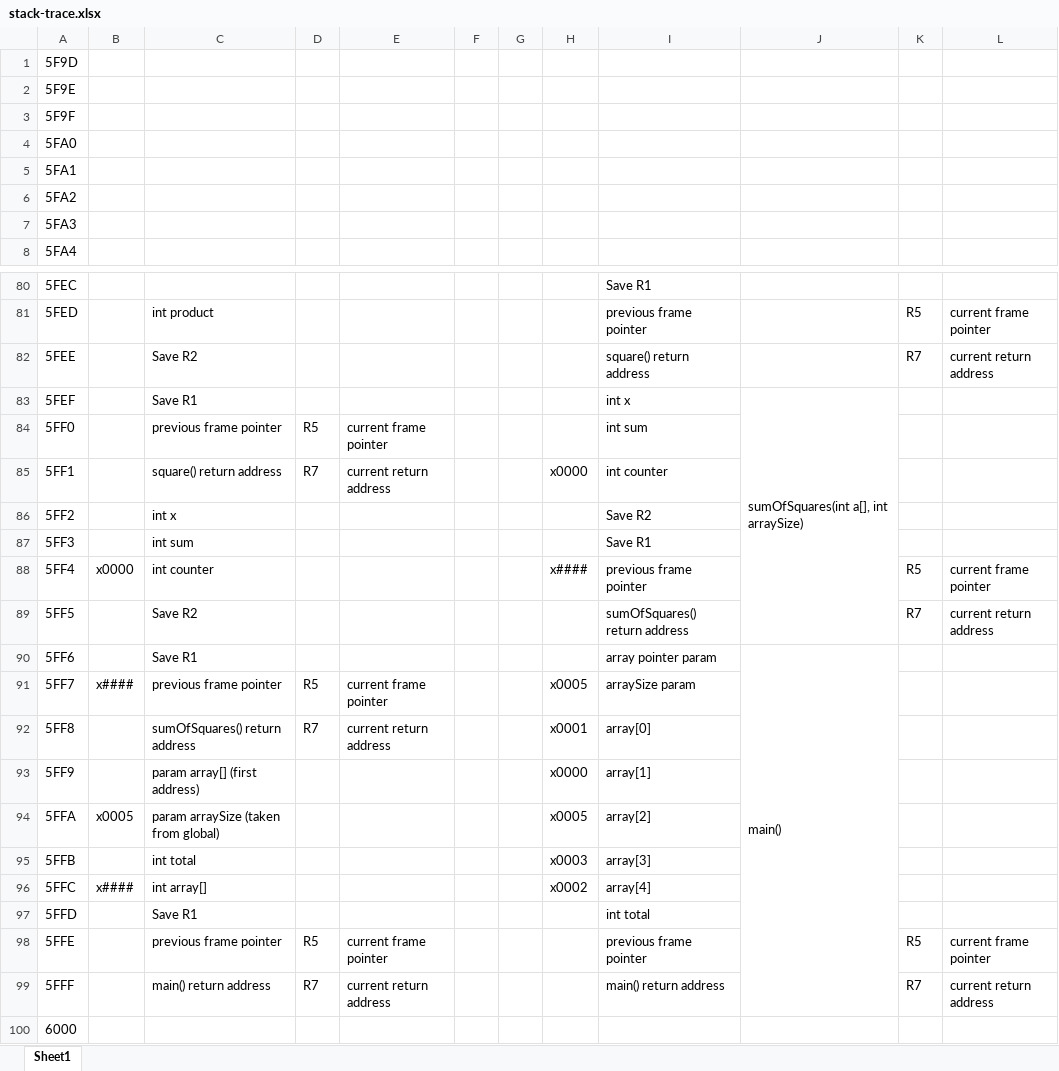
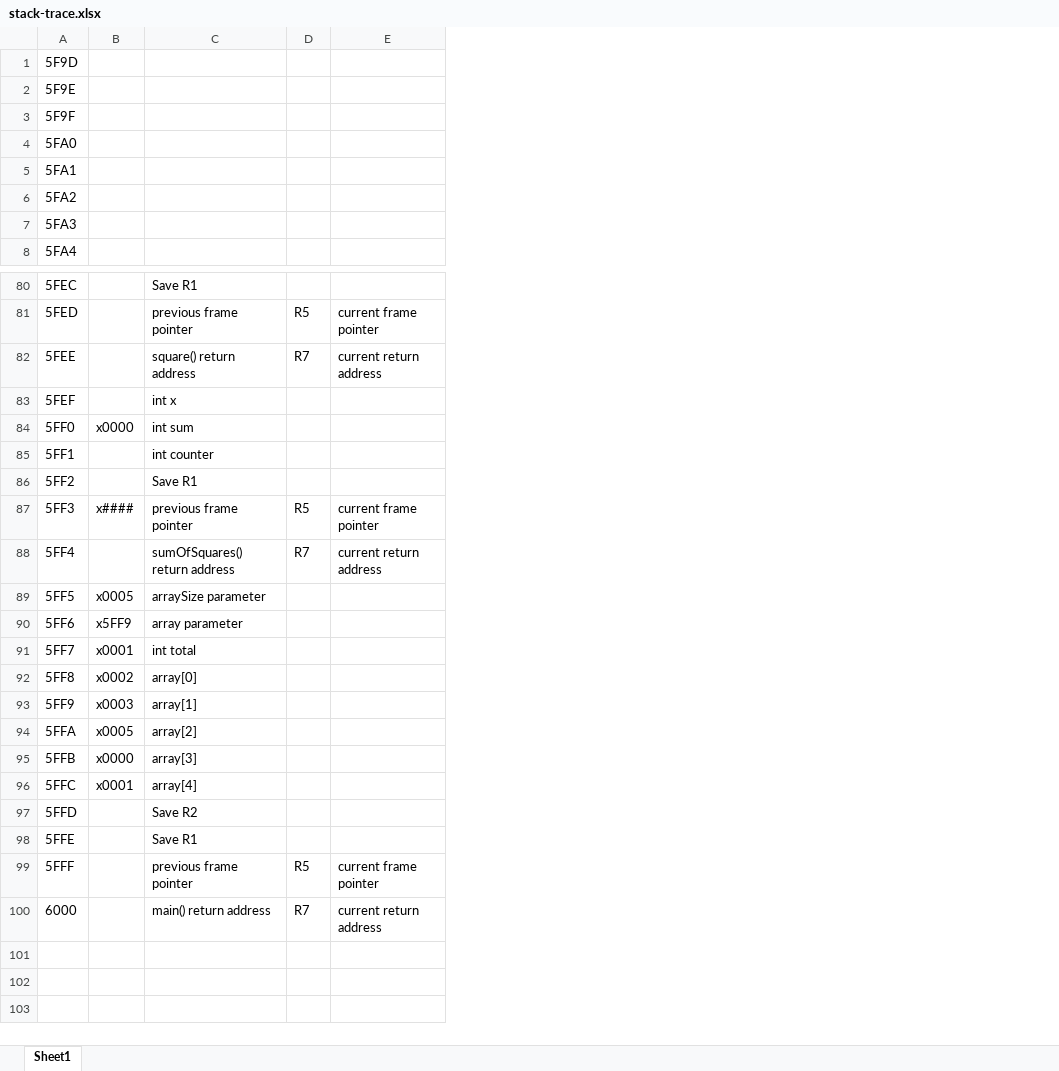
Before and after one commit to joeesmithh/ceg3310-assignments, an Excel workbook: Lab04/stack-trace.xlsx, sheet Sheet1, drawn as a sheet; only a part is shown, gaps mark what is left out; values as stored, in another font and other column widths than the file's, no borders; removed rows and columns are numbered as before the commit, all else as after; the diff names each change by its address in the sheet, - before the commit and + after, or states it on an @@ line.

```diff
--- a/Lab04/stack-trace.xlsx (sheet Sheet1)
+++ b/Lab04/stack-trace.xlsx (sheet Sheet1)
-column B, rows 88-96: x0000 |  |  | x#### |  |  | x0005 |  | x####
-column C, rows 81-86: int product | Save R2 | Save R1 | previous frame pointer | square() return address | int x; rows 88-99: int counter | Save R2 | Save R1 | previous frame pointer | sumOfSquares() return address | param array[] (first address) | param arraySize (taken from global) | int total | int array[] | Save R1 | previous frame pointer | main() return address
-column D, rows 84-85: R5 | R7; rows 91-99: R5 | R7 |  |  |  |  |  | R5 | R7
-column E, rows 84-85: current frame pointer | current return address; rows 91-99: current frame pointer | current return address |  |  |  |  |  | current frame pointer | current return address
-column F, empty
-column G, empty
-column J, row 83: sumOfSquares(int a[], int arraySize); row 90: main()
-B84: (empty)
+B84: x0000
-B85: x0000
+B85: (empty)
-C86: Save R2
+C86: Save R1
-row 87: 5FF3 |  | int sum |  |  |  |  |  | Save R1
-A87: 5FF4
+A87: 5FF3
-A88: 5FF5
+A88: 5FF4
+row 89: 5FF5 | x0005 | arraySize parameter
-B90: (empty)
+B90: x5FF9
-C90: array pointer param
+C90: array parameter
-B91: x0005
+B91: x0001
-C91: arraySize param
+C91: int total
-B92: x0001
+B92: x0002
-B93: x0000
+B93: x0003
-B95: x0003
+B95: x0000
-B96: x0002
+B96: x0001
-C97: int total
+C97: Save R2
-C98: previous frame pointer
+C98: Save R1
-D98: R5
+D98: (empty)
-E98: current frame pointer
+E98: (empty)
-C99: main() return address
+C99: previous frame pointer
-D99: R7
+D99: R5
-E99: current return address
+E99: current frame pointer
-C100: (empty)
+C100: main() return address
-D100: (empty)
+D100: R7
-E100: (empty)
+E100: current return address
```
Also changed, not shown: 3 other files.
